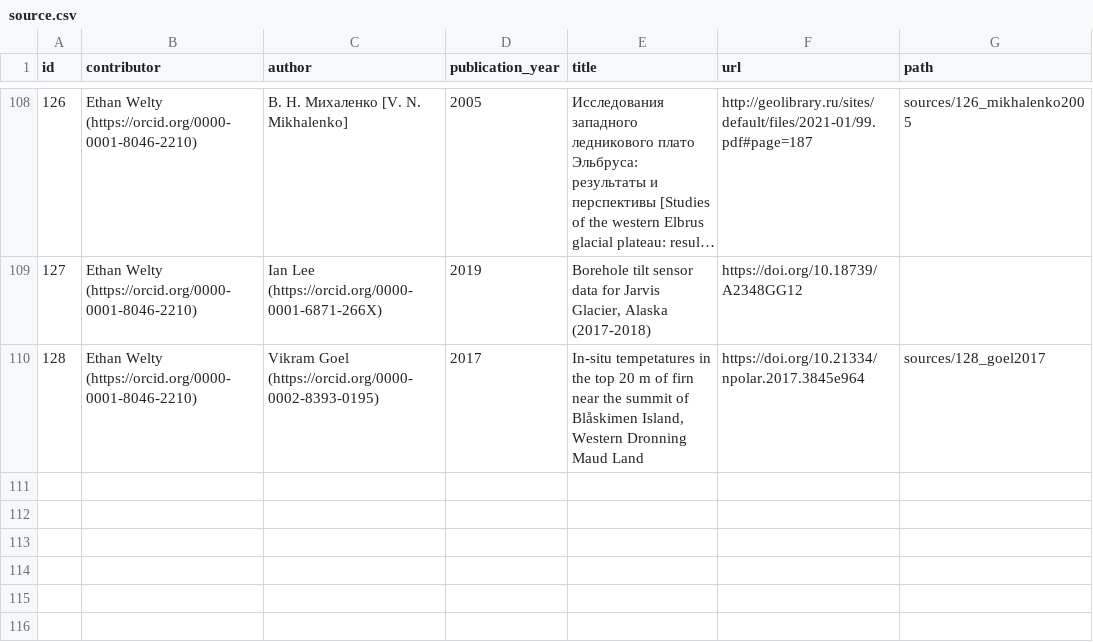
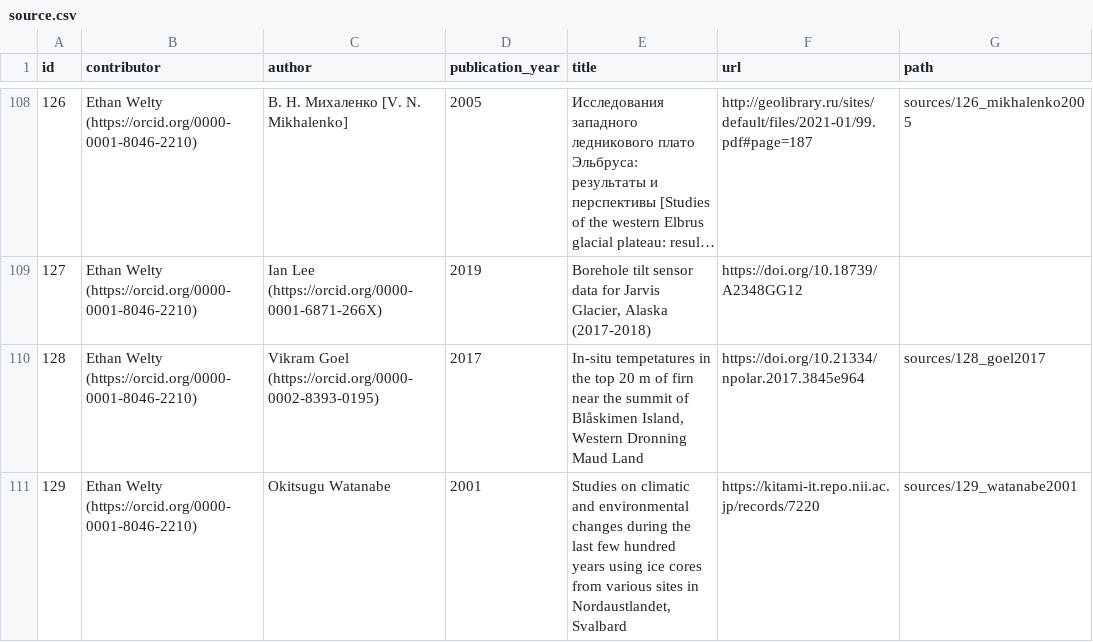
Before and after one commit to mjacqu/glenglat, a CSV file: data/source.csv, drawn as a sheet; only a part is shown, gaps mark what is left out; long unchanged cells end in ….

Commit message:
Update Svalbard boreholes from Watanabe 2001
* Updates data for boreholes original digitized from Kotlyakov 2004
* Adds an additional borehole for Austfonna drilled in 1999

```diff
--- a/data/source.csv
+++ b/data/source.csv
@@ -110 +110,2 @@ id,contributor,author,publication_year,title,url,path
 128,Ethan Welty (https://orcid.org/0000-0001-8046-2210),Vikram Goel (https://orcid.org/0000-0002-8393-0195),2017,"In-situ tempetatures in the top 20 m of firn near the summit of Blåskimen Island, Western Dronning Maud Land",https://doi.org/10.21334/npolar.2017.3845e964,sources/128_goel2017
+129,Ethan Welty (https://orcid.org/0000-0001-8046-2210),Okitsugu Watanabe,2001,"Studies on climatic and environmental changes during the last few hundred years using ice cores from various sites in Nordaustlandet, Svalbard",https://kitami-it.repo.nii.ac.jp/records/7220,sources/129_watanabe2001
```
Also changed, not shown: data/borehole.csv, data/measurement.csv, 8 other files.
